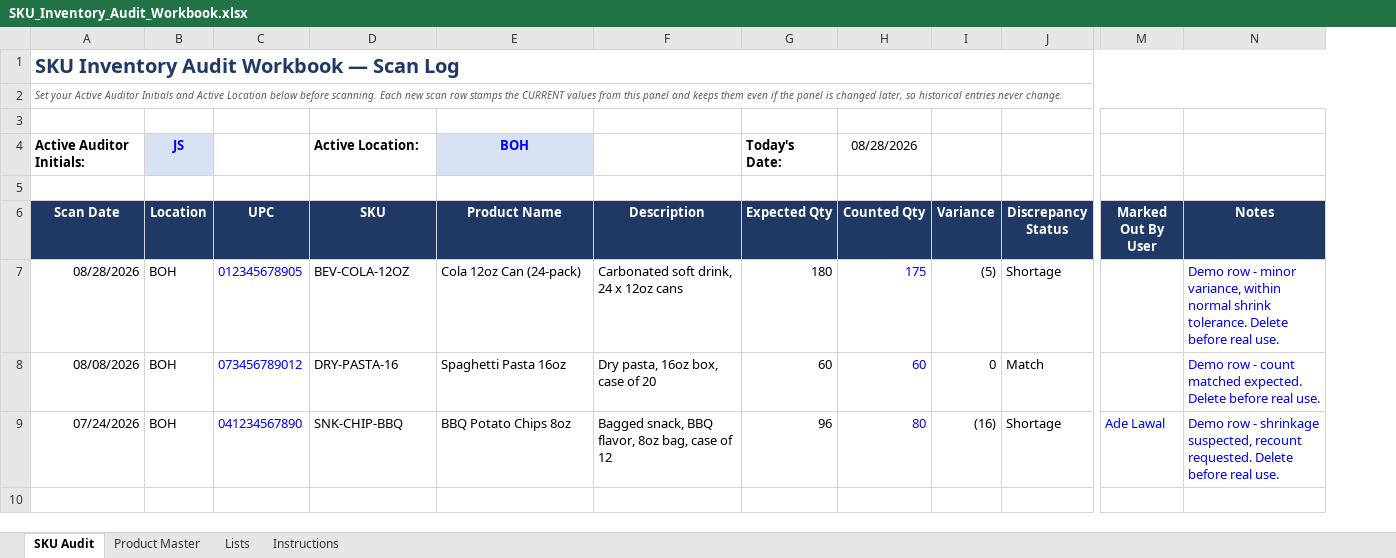
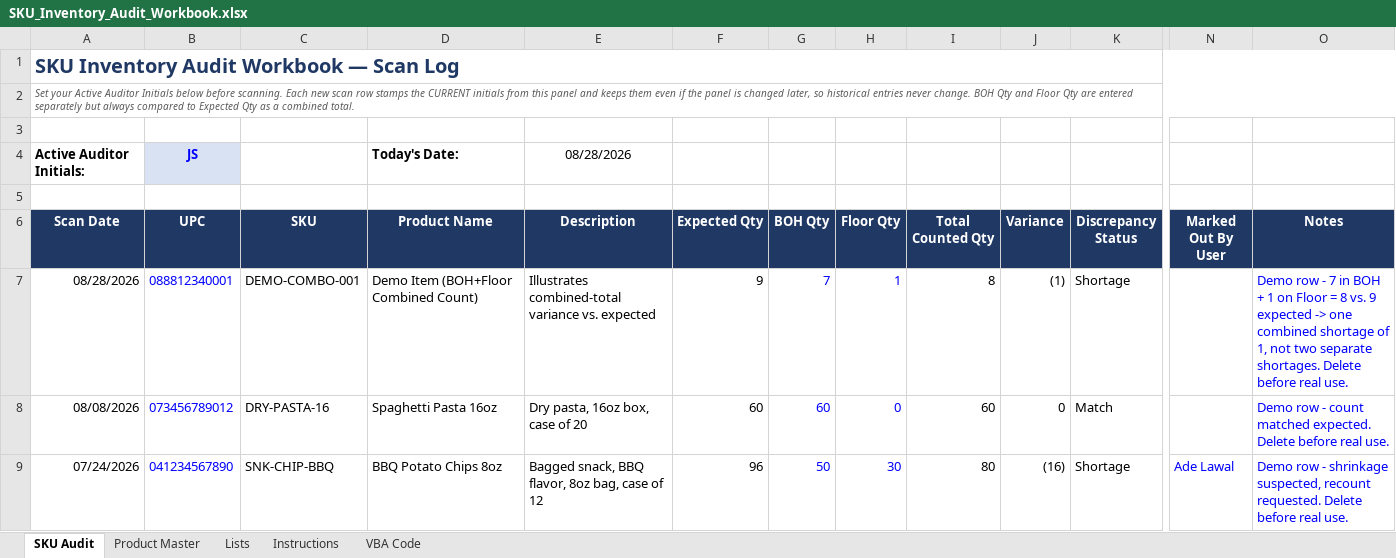
Before and after one commit to LeeGordonSnyder/Audit-project, an Excel workbook: SKU_Inventory_Audit_Workbook.xlsx, sheet SKU Audit, drawn as a sheet; only a part is shown, gaps mark what is left out; values as stored, in another font and other column widths than the file's, no borders; conditional formats and table styles not drawn; removed rows and columns are numbered as before the commit, all else as after; the diff names each change by its address in the sheet, - before the commit and + after, or states it on an @@ line.

```diff
--- a/SKU_Inventory_Audit_Workbook.xlsx (sheet SKU Audit)
+++ b/SKU_Inventory_Audit_Workbook.xlsx (sheet SKU Audit)
+sheet tab: VBA Code
-column B (Location), row 4: JS; rows 7-9: all BOH
+column G (BOH Qty), rows 7-9: 7 | 60 | 50
+column H (Floor Qty), rows 7-9: 1 | 0 | 30
-A2 (Scan Date): …Auditor Initials and Active Location below before scanning. Each new scan row stamps the CURRENT values from this panel and keeps them even if the panel is changed later, so historical entries never change.
+A2 (Scan Date): …Auditor Initials below before scanning. Each new scan row stamps the CURRENT initials from this panel and keeps them even if the panel is changed later, so historical entries never change. BOH Qty and Floor Qty are entered separately but always compared to Expected Qty as a combined total.
-B4 (UPC): (empty)
+B4 (UPC): JS
-B4 fill: none
+B4 fill: #D9E2F3
-C4 (SKU): Active Location:
+C4 (SKU): (empty)
-D4 (Product Name): BOH
+D4 (Product Name): Today's Date:
@@ D4 text colour: #0000FF → black, fill: #D9E2F3 → none, alignment: center → left @@
-E4 (Description): (empty)
+E4 (Description): 08/28/2026
-F4 (Expected Qty): Today's Date:
+F4 (Expected Qty): (empty)
-I4 (Total Counted Qty): 08/28/2026
+I4 (Total Counted Qty): (empty)
-I6: Counted Qty
+I6: Total Counted Qty
-B7 (UPC): 012345678905
+B7 (UPC): 088812340001
-C7 (SKU): BEV-COLA-12OZ
+C7 (SKU): DEMO-COMBO-001
-D7 (Product Name): Cola 12oz Can (24-pack)
+D7 (Product Name): Demo Item (BOH+Floor Combined Count)
-E7 (Description): Carbonated soft drink, 24 x 12oz cans
+E7 (Description): Illustrates combined-total variance vs. expected
-F7 (Expected Qty): 180
+F7 (Expected Qty): 9
-I7 (Total Counted Qty): 175
+I7 (Total Counted Qty): 8
-I7:I9 text colour: #0000FF
+I7:I9 text colour: black
-J7 (Variance): (5)
+J7 (Variance): (1)
-O7 (Notes): …row - minor variance, within normal shrink tolerance. Delete before…
+O7 (Notes): …row - 7 in BOH + 1 on Floor = 8 vs. 9 expected -> one combined shortage of 1, not two separate shortages. Delete before…
```
Also changed, not shown: sheet Instructions, sheet Product Master, sheet Lists, formulas that keep their value, charts or pictures, 1 other file.
